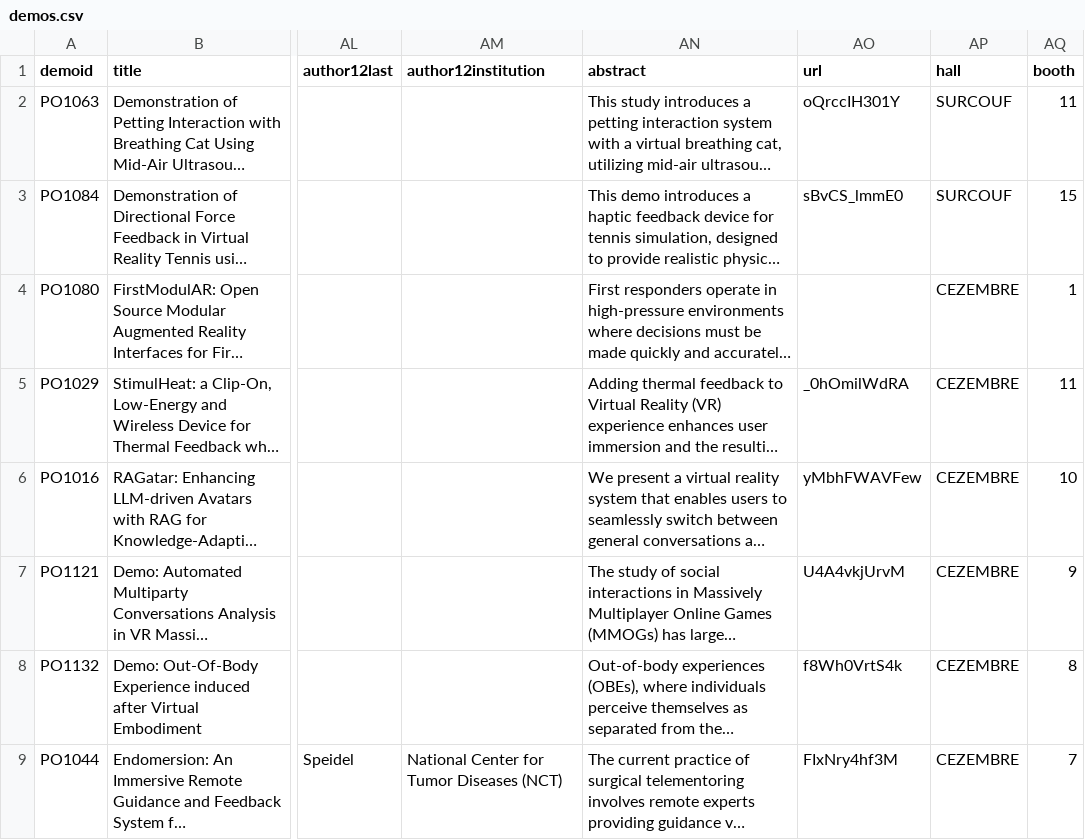
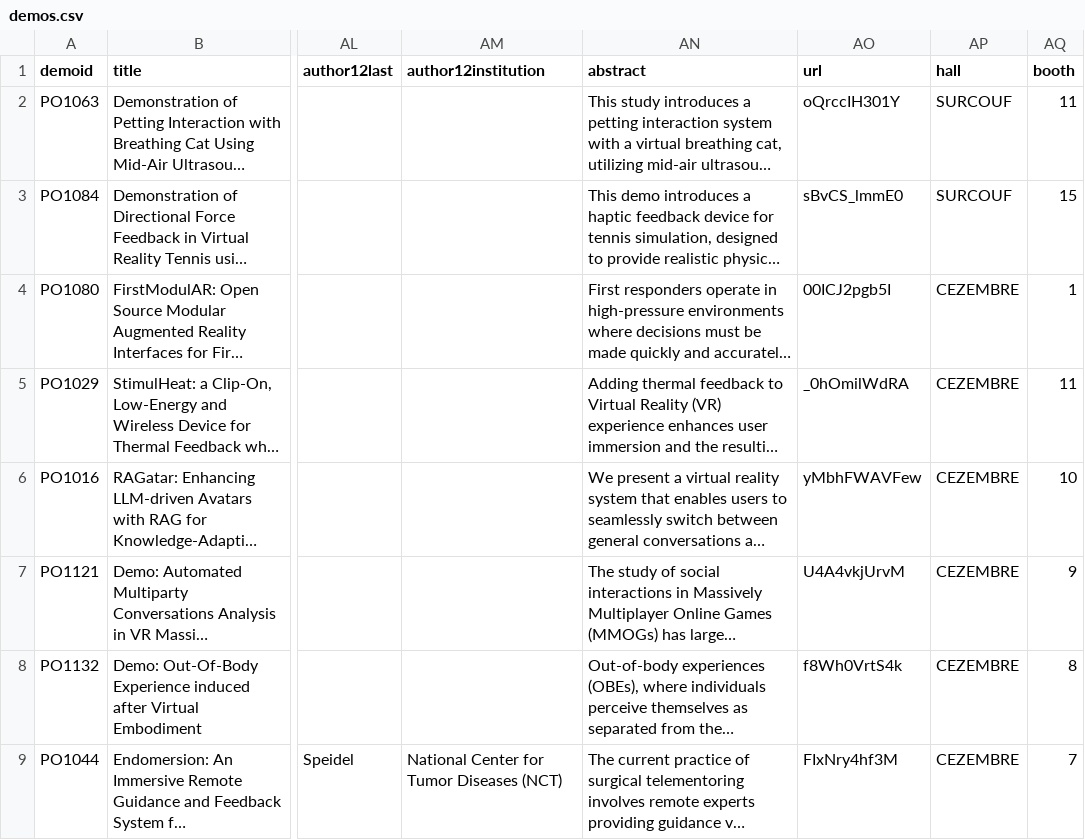
Before and after one commit to ieeevr/2026, a CSV file: _data/demos.csv, drawn as a sheet; only a part is shown, gaps mark what is left out; long unchanged cells end in …; the diff names each change by its address in the sheet, - before the commit and + after, or states it on an @@ line.

```diff
--- a/_data/demos.csv
+++ b/_data/demos.csv
-AO4 (url): (empty)
+AO4 (url): 00ICJ2pgb5I
```
Also changed, not shown: _data/acceptedpapers.csv, 3 other files.
